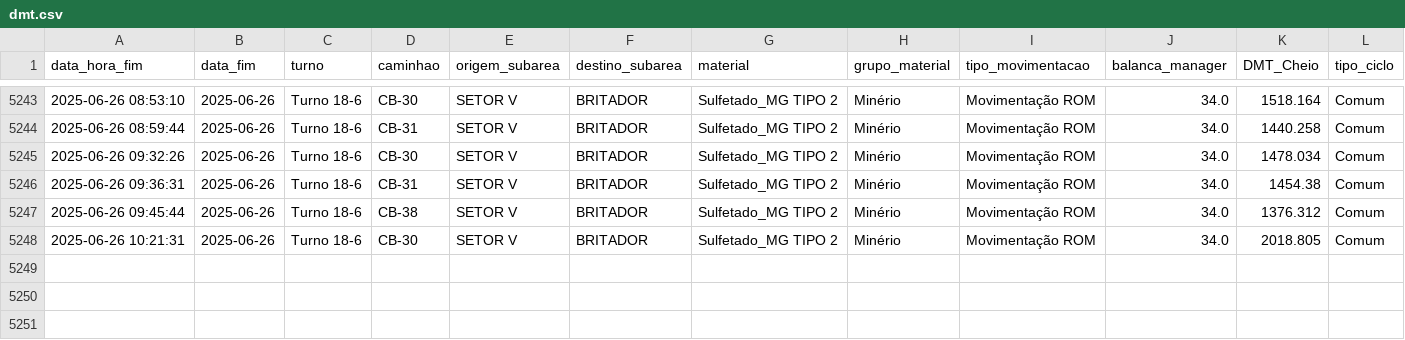
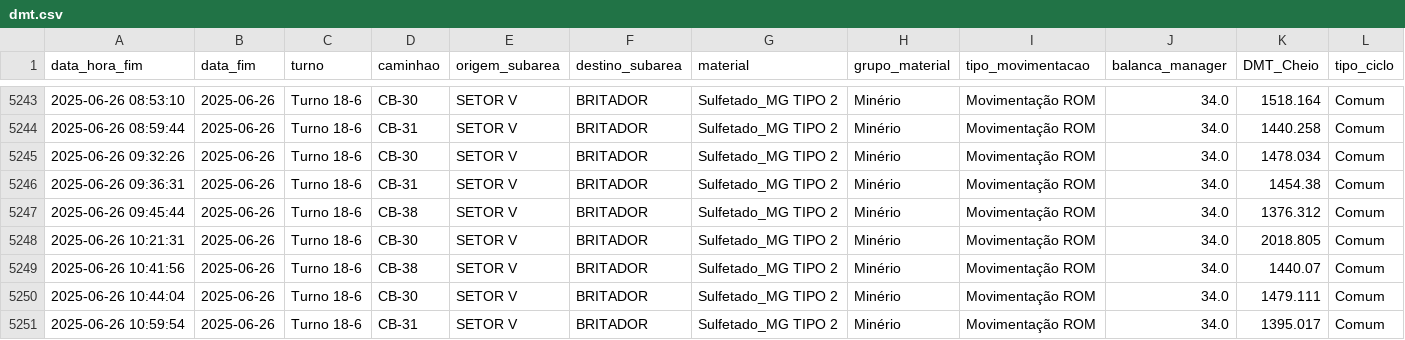
Before and after one commit to eduardosoros/app_controle_dmt, a CSV file: dados/dmt.csv, drawn as a sheet; only a part is shown, gaps mark what is left out.

Commit message:
Atualização automática via DSN de Usuário

```diff
--- a/dados/dmt.csv
+++ b/dados/dmt.csv
@@ -5248 +5248,4 @@ data_hora_fim,data_fim,turno,caminhao,origem_subarea,destino_subarea,material,gr
 2025-06-26 10:21:31,2025-06-26,Turno 18-6,CB-30,SETOR V,BRITADOR,Sulfetado_MG TIPO 2,Minério,Movimentação ROM,34.0,2018.805,Comum
+2025-06-26 10:41:56,2025-06-26,Turno 18-6,CB-38,SETOR V,BRITADOR,Sulfetado_MG TIPO 2,Minério,Movimentação ROM,34.0,1440.07,Comum
+2025-06-26 10:44:04,2025-06-26,Turno 18-6,CB-30,SETOR V,BRITADOR,Sulfetado_MG TIPO 2,Minério,Movimentação ROM,34.0,1479.111,Comum
+2025-06-26 10:59:54,2025-06-26,Turno 18-6,CB-31,SETOR V,BRITADOR,Sulfetado_MG TIPO 2,Minério,Movimentação ROM,34.0,1395.017,Comum
```
